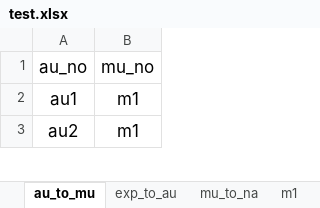
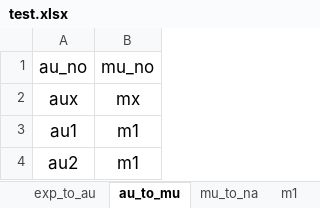
Before and after one commit to Meatballs-PNG/DL-for-Facial-expression-muscle-movement-assessments, an Excel workbook: 肌肉定位點/test.xlsx, sheet au_to_mu, drawn as a sheet; only a part is shown; values as stored, in another font and other column widths than the file's, no borders; the diff names each change by its address in the sheet, - before the commit and + after, or states it on an @@ line.

```diff
--- a/肌肉定位點/test.xlsx (sheet au_to_mu)
+++ b/肌肉定位點/test.xlsx (sheet au_to_mu)
@@ sheet tab order changed: exp_to_au | au_to_mu | mu_to_na | m1 @@
+row 2: aux | mx
```
Also changed, not shown: sheet mu_to_na, sheet exp_to_au, 1 other file.
